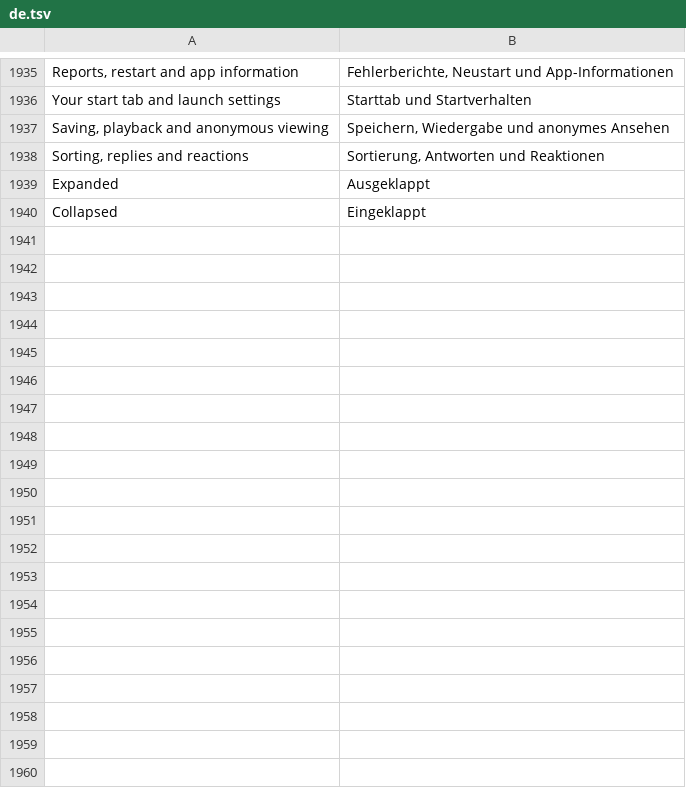
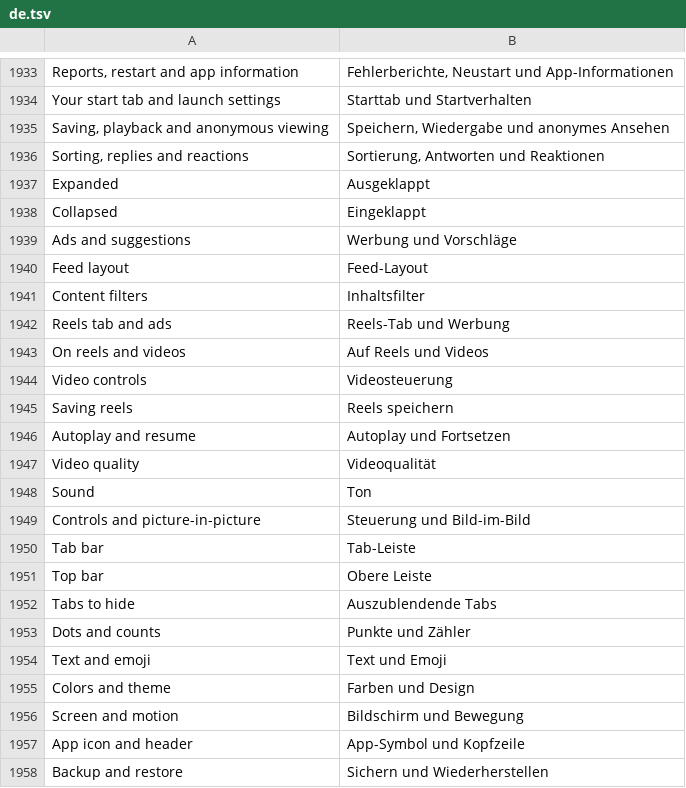
Before and after one commit to Nezumi-2711/HushFacebook, a TSV file: extensions/shared/library/src/main/l10n/de.tsv, drawn as a sheet; only a part is shown, gaps mark what is left out; the diff covers the shown part only; the diff names each change by its address in the sheet, - before the commit and + after, or states it on an @@ line.

```diff
--- a/extensions/shared/library/src/main/l10n/de.tsv
+++ b/extensions/shared/library/src/main/l10n/de.tsv
+row 1939: Ads and suggestions | Werbung und Vorschläge
+row 1940: Feed layout | Feed-Layout
+row 1941: Content filters | Inhaltsfilter
+row 1942: Reels tab and ads | Reels-Tab und Werbung
+row 1943: On reels and videos | Auf Reels und Videos
+row 1944: Video controls | Videosteuerung
+row 1945: Saving reels | Reels speichern
+row 1946: Autoplay and resume | Autoplay und Fortsetzen
+row 1947: Video quality | Videoqualität
+row 1948: Sound | Ton
+row 1949: Controls and picture-in-picture | Steuerung und Bild-im-Bild
+row 1950: Tab bar | Tab-Leiste
+row 1951: Top bar | Obere Leiste
+row 1952: Tabs to hide | Auszublendende Tabs
+row 1953: Dots and counts | Punkte und Zähler
+row 1954: Text and emoji | Text und Emoji
+row 1955: Colors and theme | Farben und Design
+row 1956: Screen and motion | Bildschirm und Bewegung
+row 1957: App icon and header | App-Symbol und Kopfzeile
+row 1958: Backup and restore | Sichern und Wiederherstellen
```
Also changed, not shown: 21 added rows, 3 removed rows and 15 edited cells elsewhere in this file, extensions/shared/library/src/main/l10n/es.tsv, extensions/shared/library/src/main/l10n/in.tsv, 56 other files.
